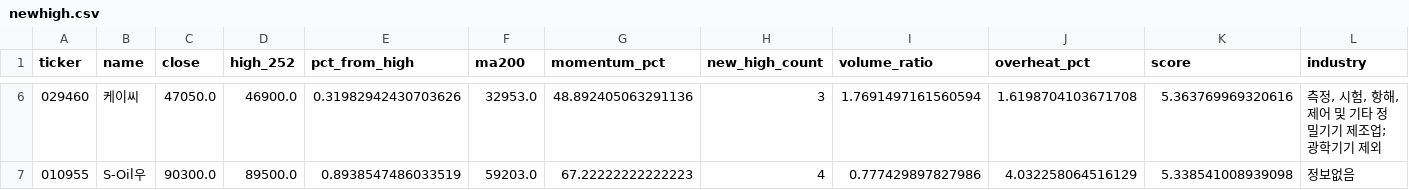
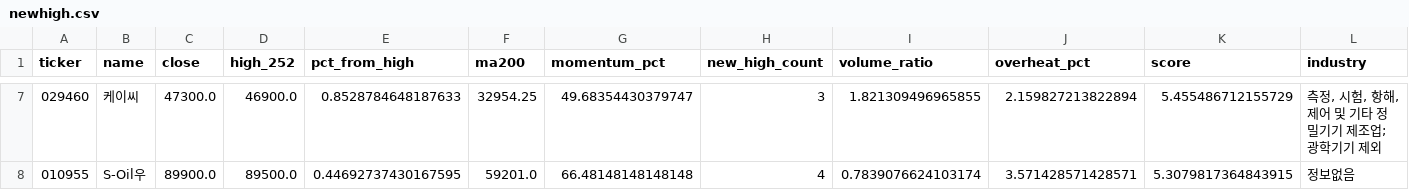
Before and after one commit to jiksooshin-dotcom/stock-scanner-reports, a CSV file: reports/assets/2026-10-07/newhigh.csv, drawn as a sheet; only a part is shown, gaps mark what is left out; the diff covers the shown part only.

```diff
--- a/reports/assets/2026-10-07/newhigh.csv
+++ b/reports/assets/2026-10-07/newhigh.csv
@@ -6,2 +7,2 @@
-029460,케이씨,47050.0,46900.0,0.31982942430703626,32953.0,48.892405063291136,3,1.7691497161560594,1.6198704103671708,5.363769969320616,"측정, 시험, 항해, 제어 및 기타 정밀기기 제조업; 광학기기 제외"
-010955,S-Oil우,90300.0,89500.0,0.8938547486033519,59203.0,67.22222222222223,4,0.777429897827986,4.032258064516129,5.338541008939098,정보없음
+029460,케이씨,47300.0,46900.0,0.8528784648187633,32954.25,49.68354430379747,3,1.821309496965855,2.159827213822894,5.455486712155729,"측정, 시험, 항해, 제어 및 기타 정밀기기 제조업; 광학기기 제외"
+010955,S-Oil우,89900.0,89500.0,0.44692737430167595,59201.0,66.48148148148148,4,0.7839076624103174,3.571428571428571,5.3079817364843915,정보없음
```
Also changed, not shown: 1 added row and 28 edited cells elsewhere in this file, reports/assets/2026-10-07/launchpad.csv, 13 other files.
